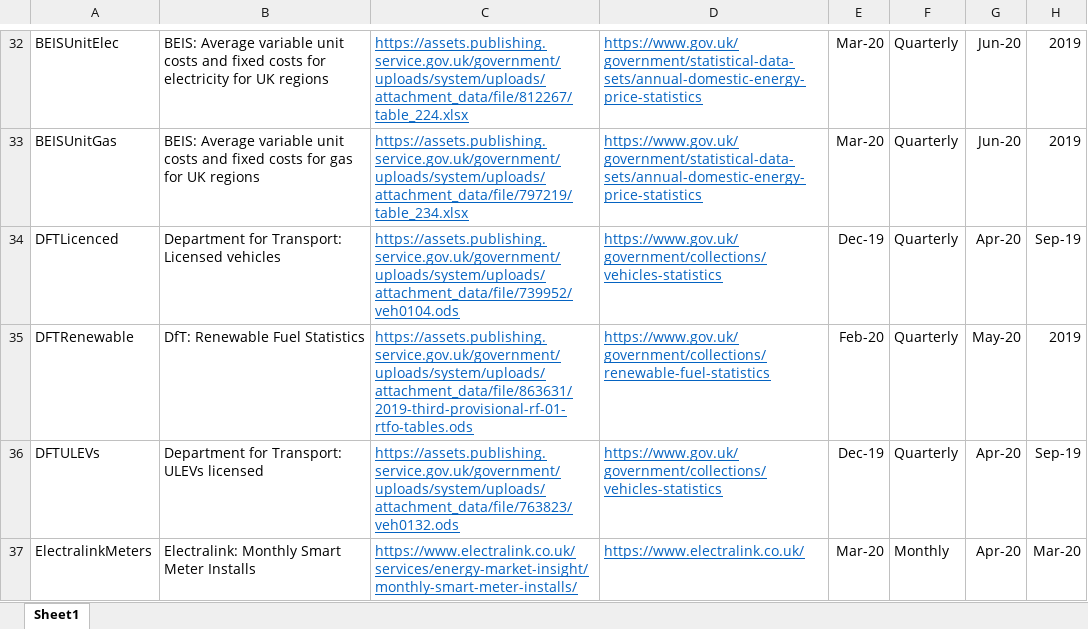
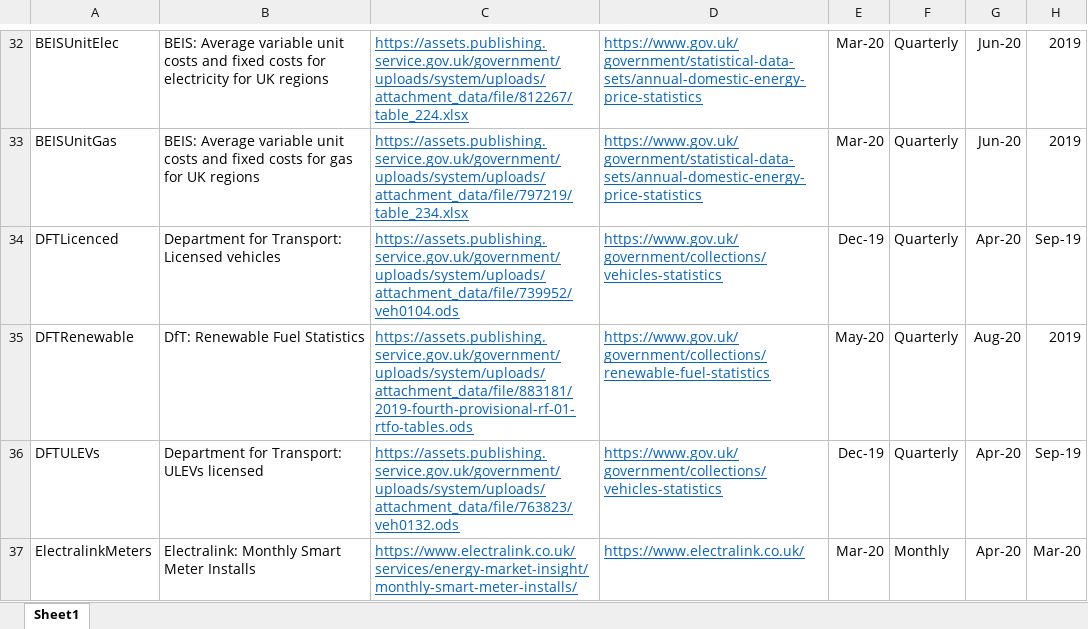
Before and after one commit to ischerr/Scottish-Energy-Statistics-Hub, an Excel workbook: Structure/Sources.xlsx, sheet Sheet1, drawn as a sheet; only a part is shown, gaps mark what is left out; values as stored, in another font and other column widths than the file's, no borders; table styles not drawn; the diff names each change by its address in the sheet, - before the commit and + after, or states it on an @@ line.

Commit message:
Renewable Fuels in Transport Update

```diff
--- a/Structure/Sources.xlsx (sheet Sheet1)
+++ b/Structure/Sources.xlsx (sheet Sheet1)
-C35: https://assets.publishing.service.gov.uk/government/uploads/system/uploads/attachment_data/file/863631/2019-third-provisional-rf-01-rtfo-tables.ods
+C35: https://assets.publishing.service.gov.uk/government/uploads/system/uploads/attachment_data/file/883181/2019-fourth-provisional-rf-01-rtfo-tables.ods
-E35: Feb-20
+E35: May-20
-G35: May-20
+G35: Aug-20
```
